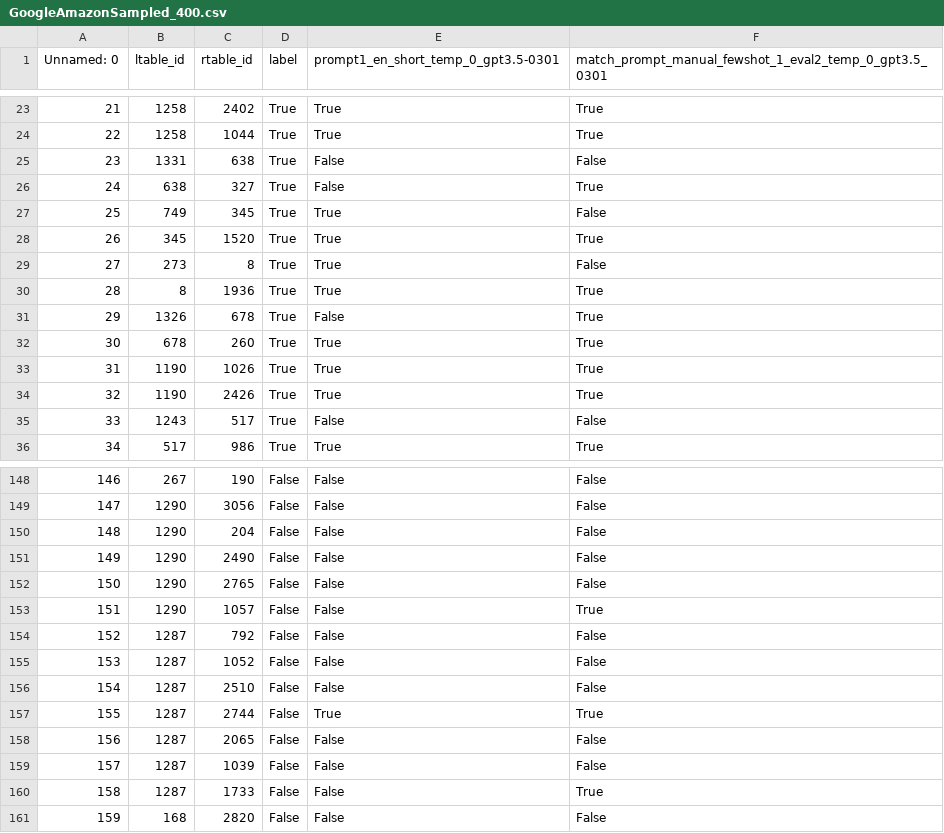
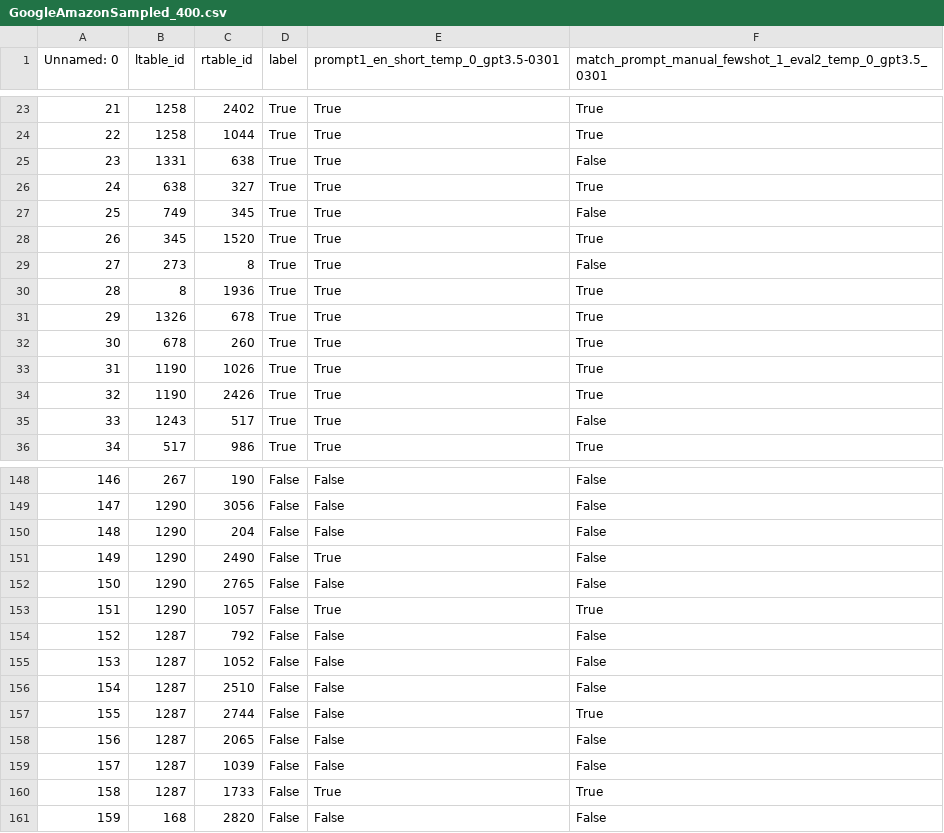
Before and after one commit to paulburkhardt/Entity-Matching-With-LLMs, a CSV file: datasets/GoogleAmazonSampled_400.csv, drawn as a sheet; only a part is shown, gaps mark what is left out; the diff covers the shown part only.

```diff
--- a/datasets/GoogleAmazonSampled_400.csv
+++ b/datasets/GoogleAmazonSampled_400.csv
@@ -24,4 +24,4 @@ Unnamed: 0,ltable_id,rtable_id,label,prompt1_en_short_temp_0_gpt3.5-0301,match_p
 22,1258,1044,True,True,True
-23,1331,638,True,False,False
-24,638,327,True,False,True
+23,1331,638,True,True,False
+24,638,327,True,True,True
 25,749,345,True,True,False
@@ -30,3 +30,3 @@ Unnamed: 0,ltable_id,rtable_id,label,prompt1_en_short_temp_0_gpt3.5-0301,match_p
 28,8,1936,True,True,True
-29,1326,678,True,False,True
+29,1326,678,True,True,True
 30,678,260,True,True,True
@@ -34,3 +34,3 @@ Unnamed: 0,ltable_id,rtable_id,label,prompt1_en_short_temp_0_gpt3.5-0301,match_p
 32,1190,2426,True,True,True
-33,1243,517,True,False,False
+33,1243,517,True,True,False
 34,517,986,True,True,True
@@ -150,5 +150,5 @@ Unnamed: 0,ltable_id,rtable_id,label,prompt1_en_short_temp_0_gpt3.5-0301,match_p
 148,1290,204,False,False,False
-149,1290,2490,False,False,False
+149,1290,2490,False,True,False
 150,1290,2765,False,False,False
-151,1290,1057,False,False,True
+151,1290,1057,False,True,True
 152,1287,792,False,False,False
@@ -156,6 +156,6 @@ Unnamed: 0,ltable_id,rtable_id,label,prompt1_en_short_temp_0_gpt3.5-0301,match_p
 154,1287,2510,False,False,False
-155,1287,2744,False,True,True
+155,1287,2744,False,False,True
 156,1287,2065,False,False,False
 157,1287,1039,False,False,False
-158,1287,1733,False,False,True
+158,1287,1733,False,True,True
 159,168,2820,False,False,False
```
Also changed, not shown: 22 edited cells elsewhere in this file, datasets/downsampled_50_50.csv, evals/eval_Google_Amazon_v1.csv, 14 other files.
